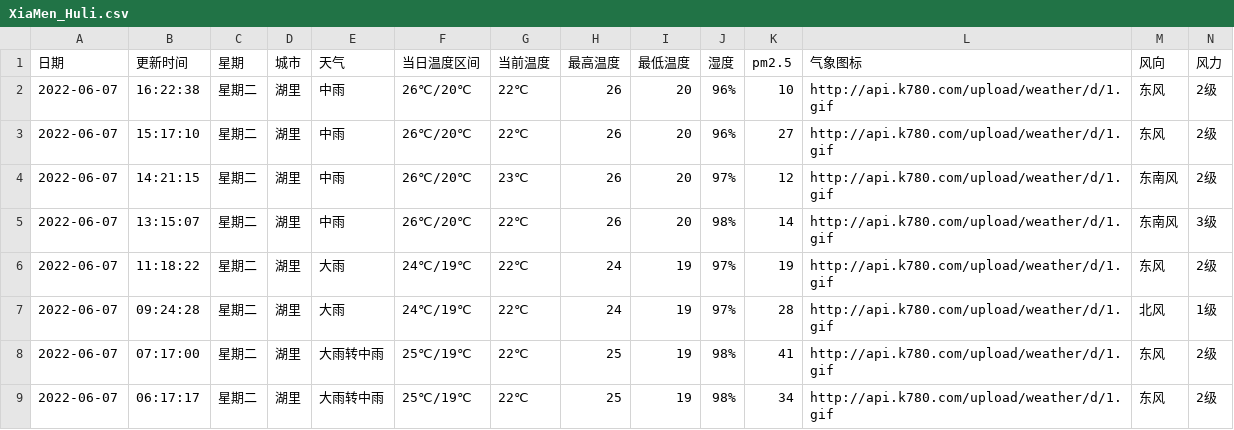
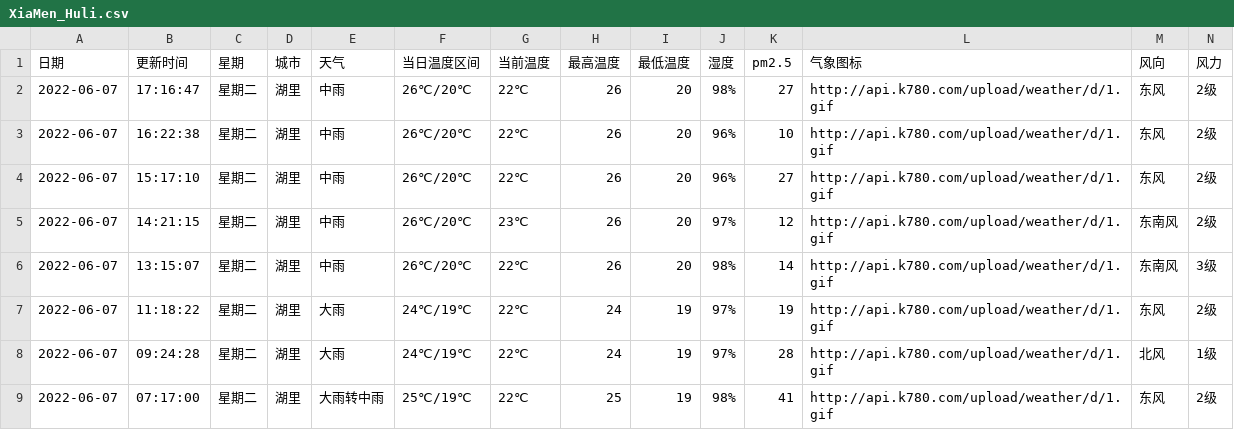
Before and after one commit to HeroLH/test-action, a CSV file: weather/XiaMen_Huli.csv, drawn as a sheet; only a part is shown; the shorter side is filled out with more unchanged rows; the diff names each change by its address in the sheet, - before the commit and + after, or states it on an @@ line.

```diff
--- a/weather/XiaMen_Huli.csv
+++ b/weather/XiaMen_Huli.csv
+row 2: 2022-06-07 | 17:16:47 | 星期二 | 湖里 | 中雨 | 26℃/20℃ | 22℃ | 26 | 20 | 98% | 27 | http://api.k780.com/upload/weather/d/1.gif | 东风 | 2级
```
Also changed, not shown: 1 other file.
